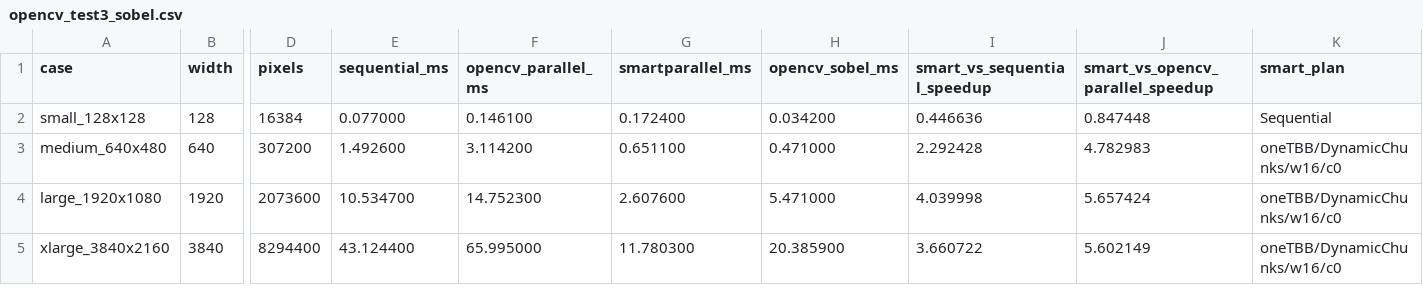
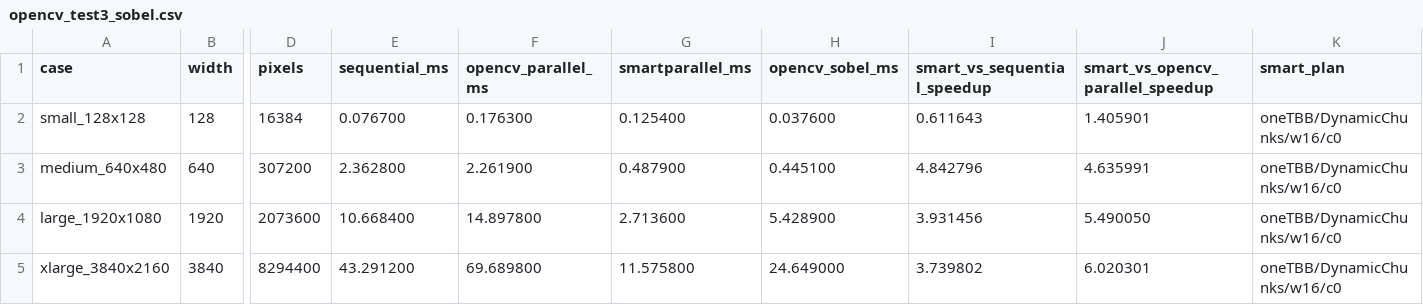
Before and after one commit to isakkouty/SmartParallel, a CSV file: validation/output/opencv_test3_sobel.csv, drawn as a sheet; only a part is shown, gaps mark what is left out; the diff names each change by its address in the sheet, - before the commit and + after, or states it on an @@ line.

```diff
--- a/validation/output/opencv_test3_sobel.csv
+++ b/validation/output/opencv_test3_sobel.csv
-E2 (sequential_ms): 0.077000
+E2 (sequential_ms): 0.076700
-F2 (opencv_parallel_ms): 0.146100
+F2 (opencv_parallel_ms): 0.176300
-G2 (smartparallel_ms): 0.172400
+G2 (smartparallel_ms): 0.125400
-H2 (opencv_sobel_ms): 0.034200
+H2 (opencv_sobel_ms): 0.037600
-I2 (smart_vs_sequential_speedup): 0.446636
+I2 (smart_vs_sequential_speedup): 0.611643
-J2 (smart_vs_opencv_parallel_speedup): 0.847448
+J2 (smart_vs_opencv_parallel_speedup): 1.405901
-K2 (smart_plan): Sequential
+K2 (smart_plan): oneTBB/DynamicChunks/w16/c0
-E3 (sequential_ms): 1.492600
+E3 (sequential_ms): 2.362800
-F3 (opencv_parallel_ms): 3.114200
+F3 (opencv_parallel_ms): 2.261900
-G3 (smartparallel_ms): 0.651100
+G3 (smartparallel_ms): 0.487900
-H3 (opencv_sobel_ms): 0.471000
+H3 (opencv_sobel_ms): 0.445100
-I3 (smart_vs_sequential_speedup): 2.292428
+I3 (smart_vs_sequential_speedup): 4.842796
-J3 (smart_vs_opencv_parallel_speedup): 4.782983
+J3 (smart_vs_opencv_parallel_speedup): 4.635991
-E4 (sequential_ms): 10.534700
+E4 (sequential_ms): 10.668400
-F4 (opencv_parallel_ms): 14.752300
+F4 (opencv_parallel_ms): 14.897800
-G4 (smartparallel_ms): 2.607600
+G4 (smartparallel_ms): 2.713600
-H4 (opencv_sobel_ms): 5.471000
+H4 (opencv_sobel_ms): 5.428900
-I4 (smart_vs_sequential_speedup): 4.039998
+I4 (smart_vs_sequential_speedup): 3.931456
-J4 (smart_vs_opencv_parallel_speedup): 5.657424
+J4 (smart_vs_opencv_parallel_speedup): 5.490050
-E5 (sequential_ms): 43.124400
+E5 (sequential_ms): 43.291200
-F5 (opencv_parallel_ms): 65.995000
+F5 (opencv_parallel_ms): 69.689800
-G5 (smartparallel_ms): 11.780300
+G5 (smartparallel_ms): 11.575800
-H5 (opencv_sobel_ms): 20.385900
+H5 (opencv_sobel_ms): 24.649000
-I5 (smart_vs_sequential_speedup): 3.660722
+I5 (smart_vs_sequential_speedup): 3.739802
-J5 (smart_vs_opencv_parallel_speedup): 5.602149
+J5 (smart_vs_opencv_parallel_speedup): 6.020301
```
Also changed, not shown: validation/output/opencv_test1_threshold.csv, validation/output/opencv_test2_convolution.csv, 50 other files.
